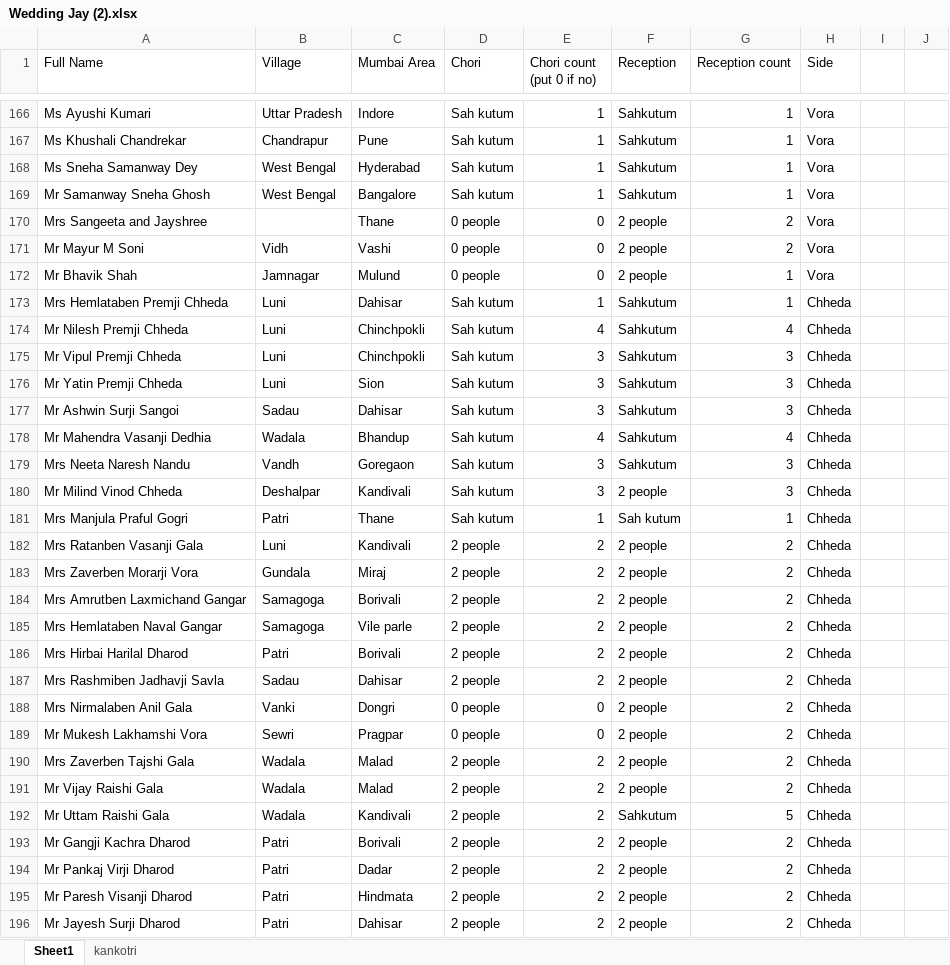
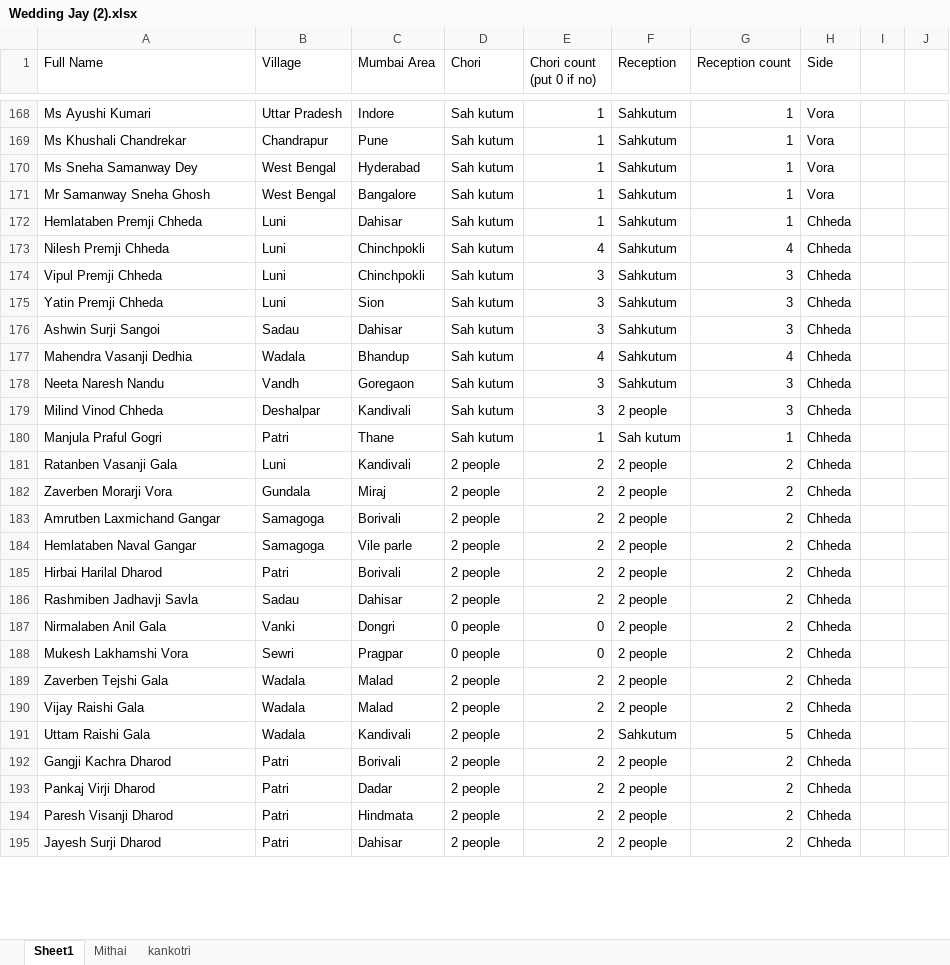
Before and after one commit to jayvora9/wedding1, an Excel workbook: invitation/jay/Wedding Jay (2).xlsx, sheet Sheet1, drawn as a sheet; only a part is shown, gaps mark what is left out; values as stored, in another font and other column widths than the file's, no cell formats; table styles not drawn; removed rows and columns are numbered as before the commit, all else as after; the diff covers the shown part only; the diff names each change by its address in the sheet, - before the commit and + after, or states it on an @@ line.

Commit message:
added excel sheet

```diff
--- a/invitation/jay/Wedding Jay (2).xlsx (sheet Sheet1)
+++ b/invitation/jay/Wedding Jay (2).xlsx (sheet Sheet1)
+sheet tab: Mithai
-row 170: Mrs Sangeeta and Jayshree |  | Thane | 0 people | 0 | 2 people | 2 | Vora
-row 171: Mr Mayur M Soni | Vidh | Vashi | 0 people | 0 | 2 people | 2 | Vora
-row 172: Mr Bhavik Shah | Jamnagar | Mulund | 0 people | 0 | 2 people | 1 | Vora
-A172 (Full Name): Mrs Hemlataben Premji Chheda
+A172 (Full Name): Hemlataben Premji Chheda
-A173 (Full Name): Mr Nilesh Premji Chheda
+A173 (Full Name): Nilesh Premji Chheda
-A174 (Full Name): Mr Vipul Premji Chheda
+A174 (Full Name): Vipul Premji Chheda
-A175 (Full Name): Mr Yatin Premji Chheda
+A175 (Full Name): Yatin Premji Chheda
-A176 (Full Name): Mr Ashwin Surji Sangoi
+A176 (Full Name): Ashwin Surji Sangoi
-A177 (Full Name): Mr Mahendra Vasanji Dedhia
+A177 (Full Name): Mahendra Vasanji Dedhia
-A178 (Full Name): Mrs Neeta Naresh Nandu
+A178 (Full Name): Neeta Naresh Nandu
-A179 (Full Name): Mr Milind Vinod Chheda
+A179 (Full Name): Milind Vinod Chheda
-A180 (Full Name): Mrs Manjula Praful Gogri
+A180 (Full Name): Manjula Praful Gogri
-A181 (Full Name): Mrs Ratanben Vasanji Gala
+A181 (Full Name): Ratanben Vasanji Gala
-A182 (Full Name): Mrs Zaverben Morarji Vora
+A182 (Full Name): Zaverben Morarji Vora
-A183 (Full Name): Mrs Amrutben Laxmichand Gangar
+A183 (Full Name): Amrutben Laxmichand Gangar
-A184 (Full Name): Mrs Hemlataben Naval Gangar
+A184 (Full Name): Hemlataben Naval Gangar
-A185 (Full Name): Mrs Hirbai Harilal Dharod
+A185 (Full Name): Hirbai Harilal Dharod
-A186 (Full Name): Mrs Rashmiben Jadhavji Savla
+A186 (Full Name): Rashmiben Jadhavji Savla
-A187 (Full Name): Mrs Nirmalaben Anil Gala
+A187 (Full Name): Nirmalaben Anil Gala
-A188 (Full Name): Mr Mukesh Lakhamshi Vora
+A188 (Full Name): Mukesh Lakhamshi Vora
-A189 (Full Name): Mrs Zaverben Tajshi Gala
+A189 (Full Name): Zaverben Tejshi Gala
-A190 (Full Name): Mr Vijay Raishi Gala
+A190 (Full Name): Vijay Raishi Gala
-A191 (Full Name): Mr Uttam Raishi Gala
+A191 (Full Name): Uttam Raishi Gala
-A192 (Full Name): Mr Gangji Kachra Dharod
+A192 (Full Name): Gangji Kachra Dharod
-A193 (Full Name): Mr Pankaj Virji Dharod
+A193 (Full Name): Pankaj Virji Dharod
-A194 (Full Name): Mr Paresh Visanji Dharod
+A194 (Full Name): Paresh Visanji Dharod
-A195 (Full Name): Mr Jayesh Surji Dharod
+A195 (Full Name): Jayesh Surji Dharod
```
Also changed, not shown: 2 added rows and 159 edited cells elsewhere in this sheet, sheet kankotri, cell formats, 2 other files.
